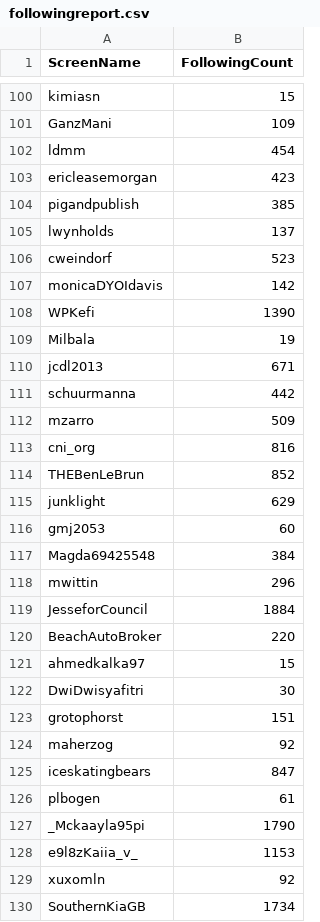
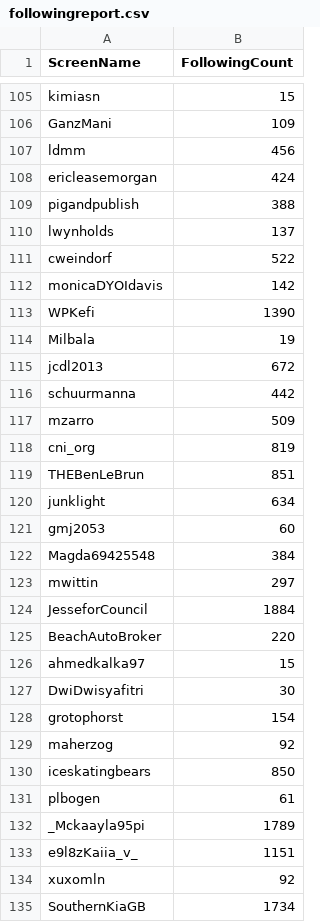
Before and after one commit to vneblitt/cs595-f13, a CSV file: assignment05/e2/followingreport.csv, drawn as a sheet; only a part is shown, gaps mark what is left out; the diff covers the shown part only.

```diff
--- a/assignment05/e2/followingreport.csv
+++ b/assignment05/e2/followingreport.csv
@@ -101,7 +106,7 @@ kimiasn,15
 GanzMani,109
-ldmm,454
-ericleasemorgan,423
-pigandpublish,385
+ldmm,456
+ericleasemorgan,424
+pigandpublish,388
 lwynholds,137
-cweindorf,523
+cweindorf,522
 monicaDYOIdavis,142
@@ -109,11 +114,11 @@ WPKefi,1390
 Milbala,19
-jcdl2013,671
+jcdl2013,672
 schuurmanna,442
 mzarro,509
-cni_org,816
-THEBenLeBrun,852
-junklight,629
+cni_org,819
+THEBenLeBrun,851
+junklight,634
 gmj2053,60
 Magda69425548,384
-mwittin,296
+mwittin,297
 JesseforCouncil,1884
@@ -122,8 +127,8 @@ ahmedkalka97,15
 DwiDwisyafitri,30
-grotophorst,151
+grotophorst,154
 maherzog,92
-iceskatingbears,847
+iceskatingbears,850
 plbogen,61
-_Mckaayla95pi,1790
-e9l8zKaiia_v_,1153
+_Mckaayla95pi,1789
+e9l8zKaiia_v_,1151
 xuxomln,92
```
Also changed, not shown: 7 added rows and 98 edited cells elsewhere in this file, 9 other files.
